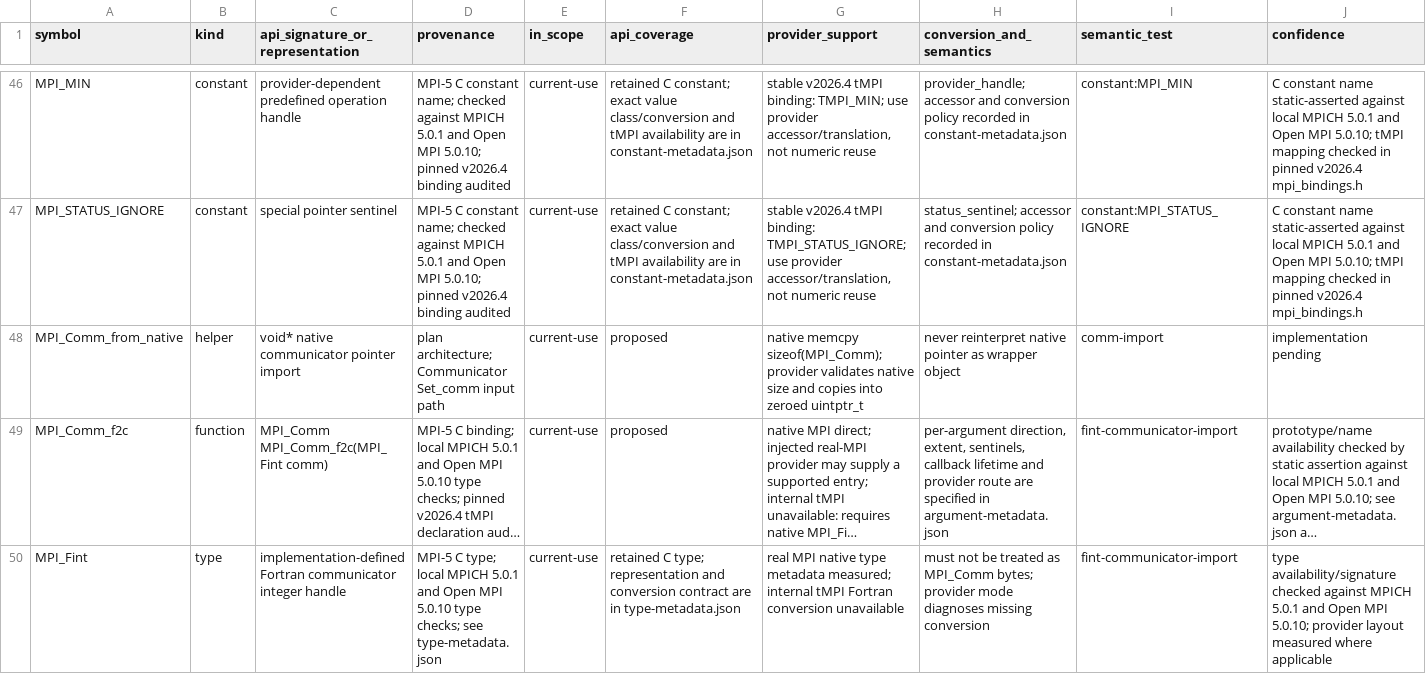
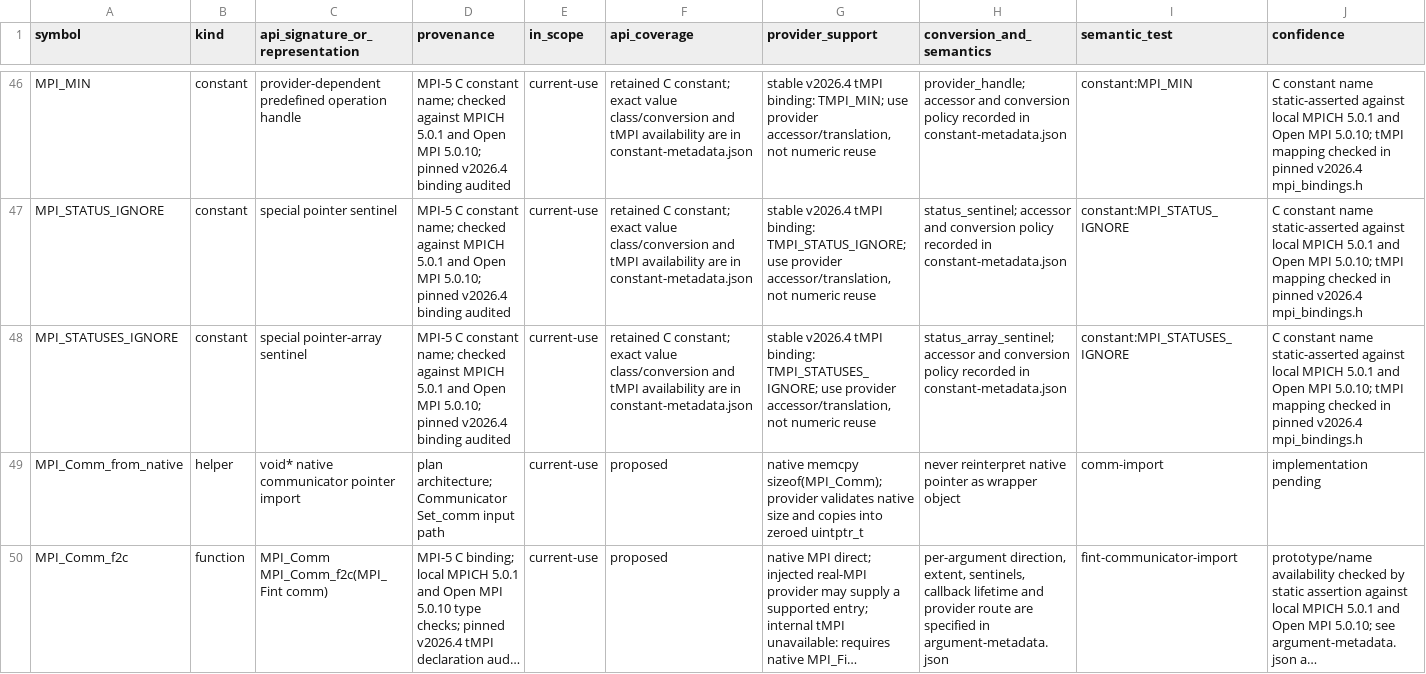
Before and after one commit to GiovanniBussi/plumed2, a TSV file: src/mpiwrap/support-matrix.tsv, drawn as a sheet; only a part is shown, gaps mark what is left out; the shorter side is filled out with more unchanged rows; long unchanged cells end in …; the diff names each change by its address in the sheet, - before the commit and + after, or states it on an @@ line.

Commit message:
Share MPI provider adapter and fallbacks
Agent collaboration: luna_shared_adapter and luna_api_regtest (runtime validation).

```diff
--- a/src/mpiwrap/support-matrix.tsv
+++ b/src/mpiwrap/support-matrix.tsv
+row 48: MPI_STATUSES_IGNORE | constant | special pointer-array sentinel | MPI-5 C constant name; checked against MPICH 5.0.1 and Open MPI 5.0.10; pinned v2026.4 binding audited | current-use | retained C constant; exact value class/conversion and tMPI availability are in constant-metadata.json | stable v2026.4 tMPI binding: TMPI_STATUSES_IGNORE; use provider accessor/translation, not numeric reuse | status_array_sentinel; accessor and conversion policy recorded in constant-metadata.json | constant:MPI_STATUSES_IGNORE | C constant name static-asserted against local MPICH 5.0.1 and Open MPI 5.0.10; tMPI mapping checked in pinned v2026.4 mpi_bindings.h
```
Also changed, not shown: src/mpiwrap/coverage.tsv, 30 other files.
